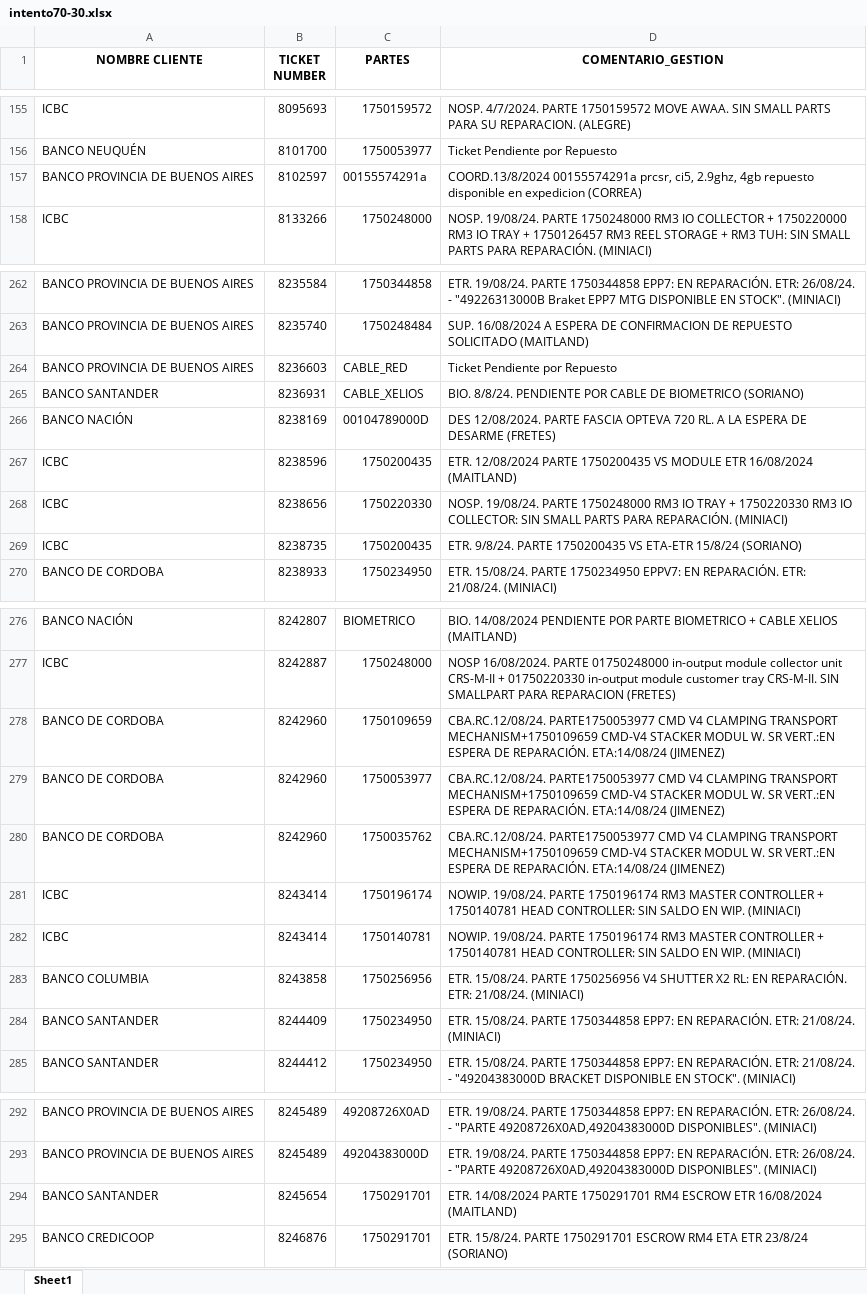
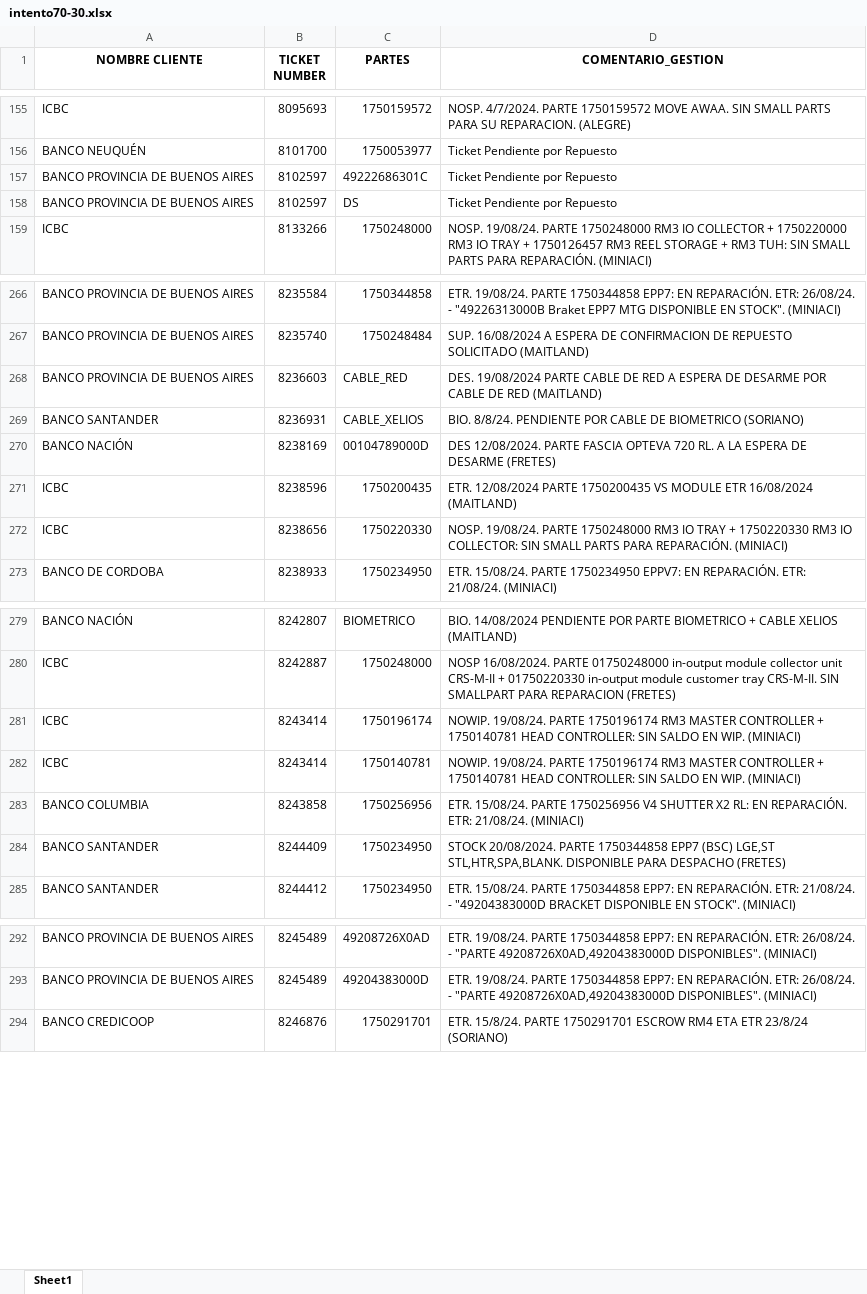
Before and after one commit to lucasrdrz/testdn, an Excel workbook: intento70-30.xlsx, sheet Sheet1, drawn as a sheet; only a part is shown, gaps mark what is left out; values as stored, in another font and other column widths than the file's, no borders; removed rows and columns are numbered as before the commit, all else as after; the diff covers the shown part only; the diff names each change by its address in the sheet, - before the commit and + after, or states it on an @@ line.

```diff
--- a/intento70-30.xlsx (sheet Sheet1)
+++ b/intento70-30.xlsx (sheet Sheet1)
-C157 (PARTES): 00155574291a
+C157 (PARTES): 49222686301C
-D157 (COMENTARIO_GESTION): COORD.13/8/2024 00155574291a prcsr, ci5, 2.9ghz, 4gb repuesto disponible en expedicion (CORREA)
+D157 (COMENTARIO_GESTION): Ticket Pendiente por Repuesto
+row 158: BANCO PROVINCIA DE BUENOS AIRES | 8102597 | DS | Ticket Pendiente por Repuesto
-D268 (COMENTARIO_GESTION): Ticket Pendiente por Repuesto
+D268 (COMENTARIO_GESTION): DES. 19/08/2024 PARTE CABLE DE RED A ESPERA DE DESARME POR CABLE DE RED (MAITLAND)
-row 269: ICBC | 8238735 | 1750200435 | ETR. 9/8/24. PARTE 1750200435 VS ETA-ETR 15/8/24 (SORIANO)
-row 278: BANCO DE CORDOBA | 8242960 | 1750109659 | CBA.RC.12/08/24. PARTE1750053977 CMD V4 CLAMPING TRANSPORT MECHANISM+1750109659 CMD-V4 STACKER MODUL W. SR VERT.:EN ESPERA DE REPARACIÓN. ETA:14/08/24 (JIMENEZ)
-row 279: BANCO DE CORDOBA | 8242960 | 1750053977 | CBA.RC.12/08/24. PARTE1750053977 CMD V4 CLAMPING TRANSPORT MECHANISM+1750109659 CMD-V4 STACKER MODUL W. SR VERT.:EN ESPERA DE REPARACIÓN. ETA:14/08/24 (JIMENEZ)
-row 280: BANCO DE CORDOBA | 8242960 | 1750035762 | CBA.RC.12/08/24. PARTE1750053977 CMD V4 CLAMPING TRANSPORT MECHANISM+1750109659 CMD-V4 STACKER MODUL W. SR VERT.:EN ESPERA DE REPARACIÓN. ETA:14/08/24 (JIMENEZ)
-D284 (COMENTARIO_GESTION): ETR. 15/08/24. PARTE 1750344858 EPP7: EN REPARACIÓN. ETR: 21/08/24. (MINIACI)
+D284 (COMENTARIO_GESTION): STOCK 20/08/2024. PARTE 1750344858 EPP7 (BSC) LGE,ST STL,HTR,SPA,BLANK. DISPONIBLE PARA DESPACHO (FRETES)
-row 294: BANCO SANTANDER | 8245654 | 1750291701 | ETR. 14/08/2024 PARTE 1750291701 RM4 ESCROW ETR 16/08/2024 (MAITLAND)
```
Also changed, not shown: 28 added rows, 10 removed rows and 17 edited cells elsewhere in this sheet, TicktesPendientes.xlsx, 1 other file.
